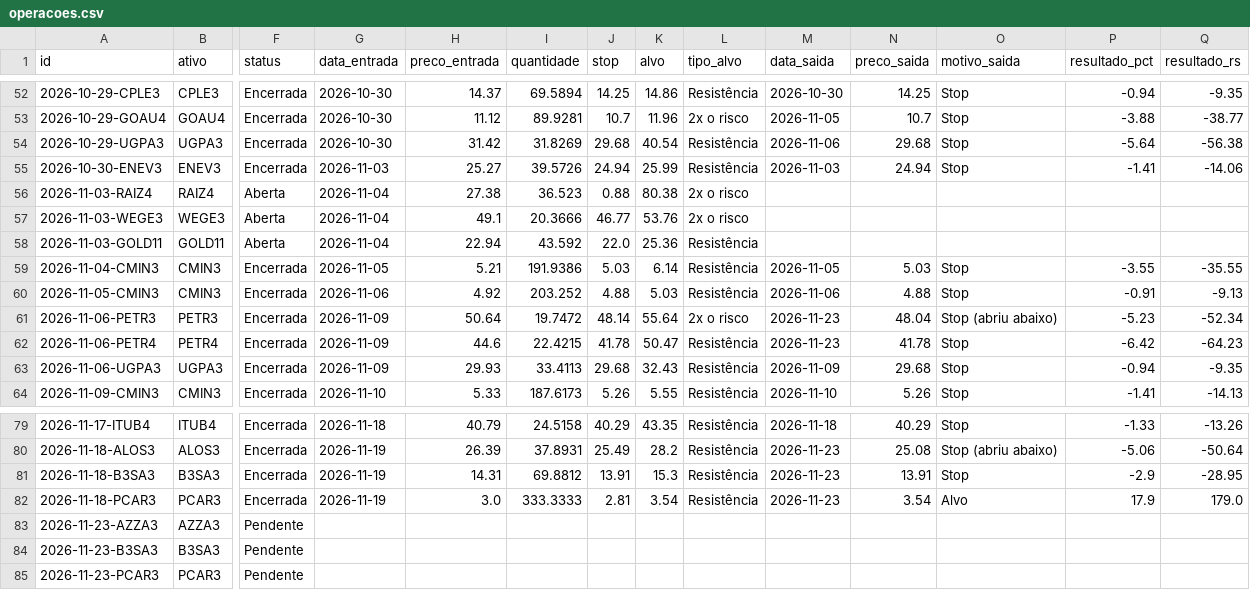
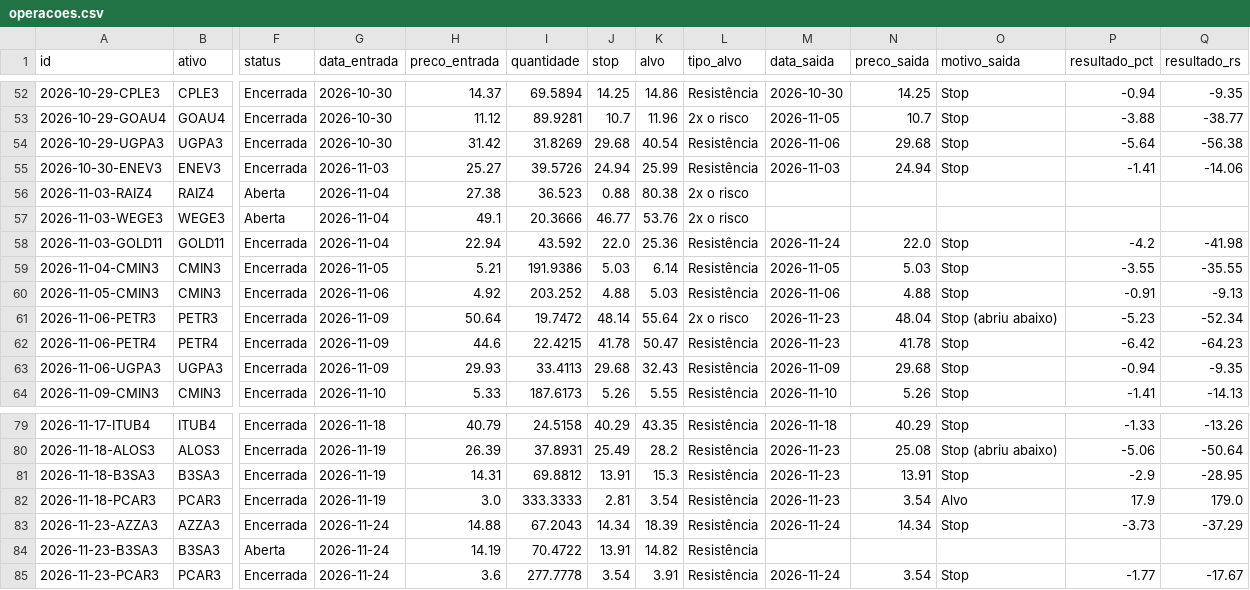
Before and after one commit to giordanybs/Painel-b3, a CSV file: carteira/operacoes.csv, drawn as a sheet; only a part is shown, gaps mark what is left out; the diff covers the shown part only; the diff names each change by its address in the sheet, - before the commit and + after, or states it on an @@ line.

```diff
--- a/carteira/operacoes.csv
+++ b/carteira/operacoes.csv
-F58 (status): Aberta
+F58 (status): Encerrada
-M58 (data_saida): (empty)
+M58 (data_saida): 2026-11-24
-N58 (preco_saida): (empty)
+N58 (preco_saida): 22.0
-O58 (motivo_saida): (empty)
+O58 (motivo_saida): Stop
-P58 (resultado_pct): (empty)
+P58 (resultado_pct): -4.2
-Q58 (resultado_rs): (empty)
+Q58 (resultado_rs): -41.98
-F83 (status): Pendente
+F83 (status): Encerrada
-G83:G85 (data_entrada): (empty)
+G83:G85 (data_entrada): 2026-11-24
-H83 (preco_entrada): (empty)
+H83 (preco_entrada): 14.88
-I83 (quantidade): (empty)
+I83 (quantidade): 67.2043
-J83 (stop): (empty)
+J83 (stop): 14.34
-K83 (alvo): (empty)
+K83 (alvo): 18.39
-L83:L85 (tipo_alvo): (empty)
+L83:L85 (tipo_alvo): Resistência
-M83 (data_saida): (empty)
+M83 (data_saida): 2026-11-24
-N83 (preco_saida): (empty)
+N83 (preco_saida): 14.34
-O83 (motivo_saida): (empty)
+O83 (motivo_saida): Stop
-P83 (resultado_pct): (empty)
+P83 (resultado_pct): -3.73
-Q83 (resultado_rs): (empty)
+Q83 (resultado_rs): -37.29
-F84 (status): Pendente
+F84 (status): Aberta
-H84 (preco_entrada): (empty)
+H84 (preco_entrada): 14.19
-I84 (quantidade): (empty)
+I84 (quantidade): 70.4722
-J84 (stop): (empty)
+J84 (stop): 13.91
-K84 (alvo): (empty)
+K84 (alvo): 14.82
-F85 (status): Pendente
+F85 (status): Encerrada
-H85 (preco_entrada): (empty)
+H85 (preco_entrada): 3.6
-I85 (quantidade): (empty)
+I85 (quantidade): 277.7778
-J85 (stop): (empty)
+J85 (stop): 3.54
-K85 (alvo): (empty)
+K85 (alvo): 3.91
-M85 (data_saida): (empty)
+M85 (data_saida): 2026-11-24
-N85 (preco_saida): (empty)
+N85 (preco_saida): 3.54
-O85 (motivo_saida): (empty)
+O85 (motivo_saida): Stop
-P85 (resultado_pct): (empty)
+P85 (resultado_pct): -1.77
-Q85 (resultado_rs): (empty)
+Q85 (resultado_rs): -17.67
```
Also changed, not shown: 12 edited cells elsewhere in this file, carteira/v2/operacoes.csv, 3 other files.
